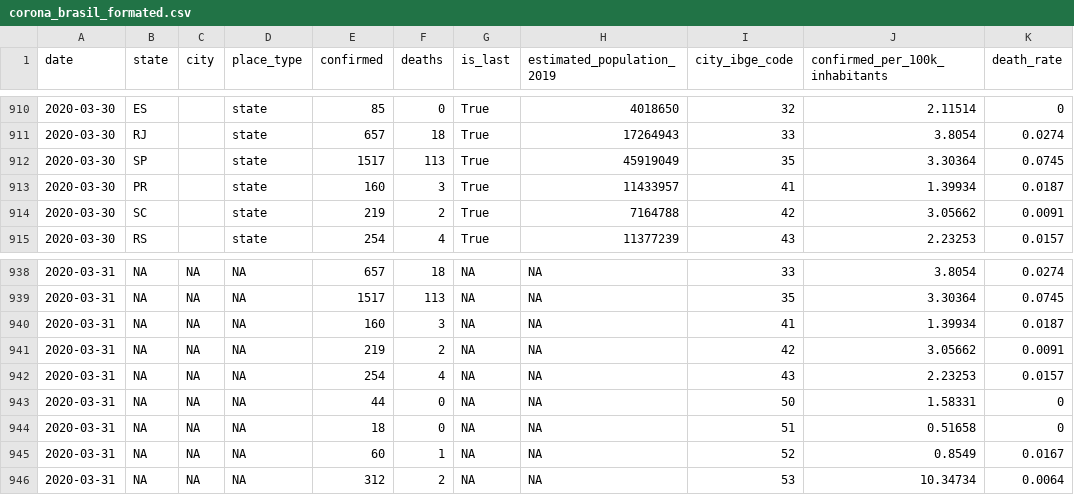
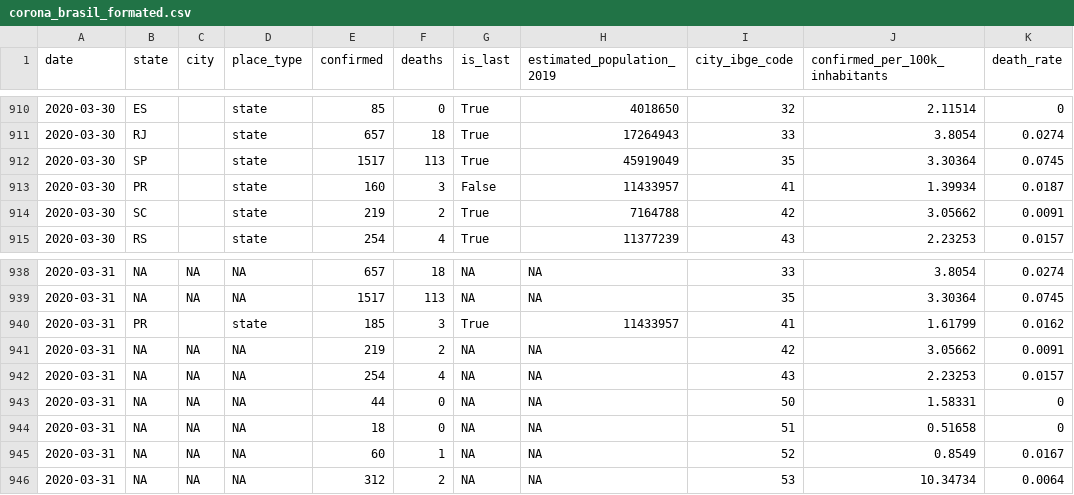
Before and after one commit to liibre/coronabr, a CSV file: vignettes/output/corona_brasil_formated.csv, drawn as a sheet; only a part is shown, gaps mark what is left out.

```diff
--- a/vignettes/output/corona_brasil_formated.csv
+++ b/vignettes/output/corona_brasil_formated.csv
@@ -912,3 +912,3 @@
 2020-03-30,"SP","","state",1517,113,"True",45919049,"35",3.30364,0.0745
-2020-03-30,"PR","","state",160,3,"True",11433957,"41",1.39934,0.0187
+2020-03-30,"PR","","state",160,3,"False",11433957,"41",1.39934,0.0187
 2020-03-30,"SC","","state",219,2,"True",7164788,"42",3.05662,0.0091
@@ -939,3 +939,3 @@
 2020-03-31,NA,NA,NA,1517,113,NA,NA,"35",3.30364,0.0745
-2020-03-31,NA,NA,NA,160,3,NA,NA,"41",1.39934,0.0187
+2020-03-31,"PR","","state",185,3,"True",11433957,"41",1.61799,0.0162
 2020-03-31,NA,NA,NA,219,2,NA,NA,"42",3.05662,0.0091
```
Also changed, not shown: vignettes/output/corona_brasil.csv, 4 other files.
